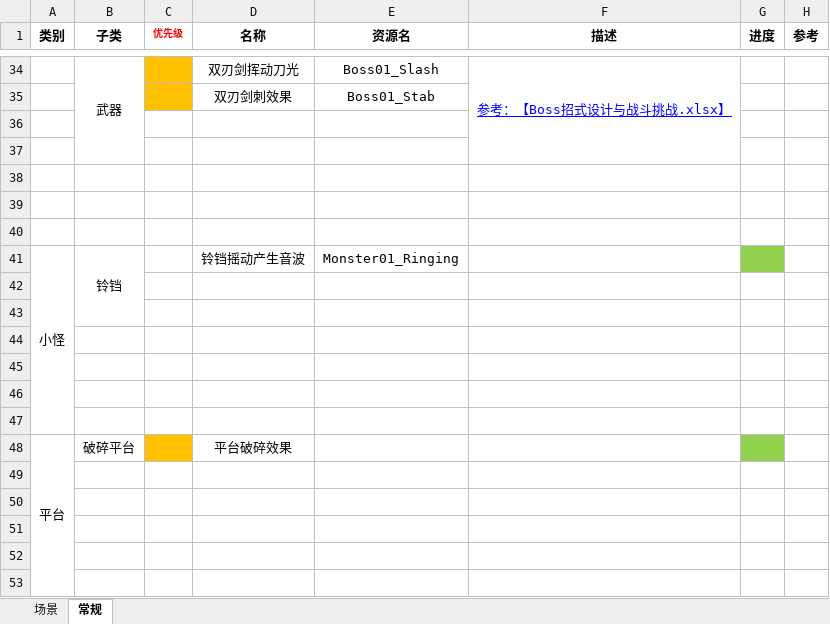
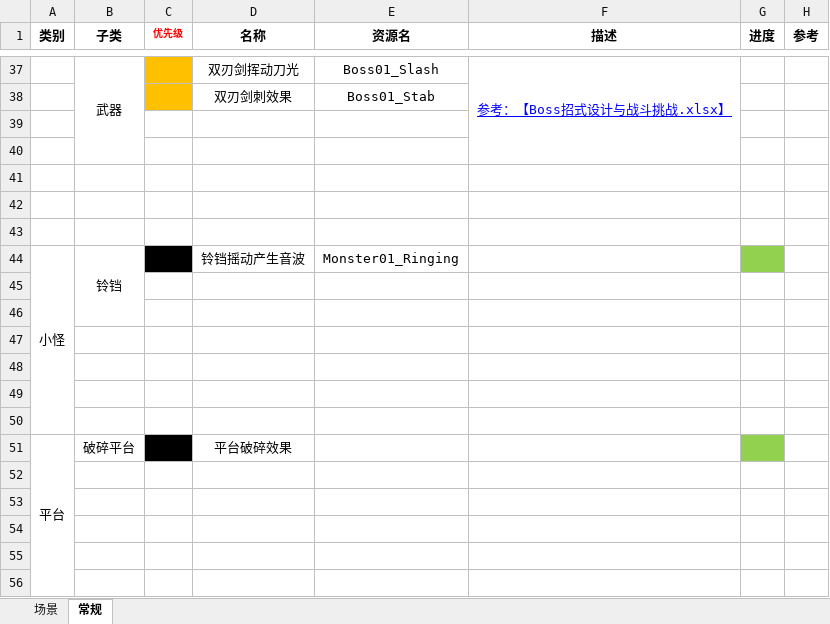
Before and after one commit to JohnTen/Code-Name-Triple-Blade-Horse, an Excel workbook: DesignDocuments/美术/特效、Shader需求表.xlsx, sheet 常规, drawn as a sheet; only a part is shown, gaps mark what is left out; values as stored, in another font and other column widths than the file's, no borders; addresses are those after the commit; the diff covers the shown part only; the diff names each change by its address in the sheet, - before the commit and + after, or states it on an @@ line.

```diff
--- a/DesignDocuments/美术/特效、Shader需求表.xlsx (sheet 常规)
+++ b/DesignDocuments/美术/特效、Shader需求表.xlsx (sheet 常规)
-C44 fill: none
+C44 fill: #000000
-C51 fill: #FFC000
+C51 fill: #000000
```
Also changed, not shown: 7 added rows, 1 edited cell, cell formats and merged cells elsewhere in this sheet, DesignDocuments/机制、系统、数值/数值系统.xlsx, 1 other file.
